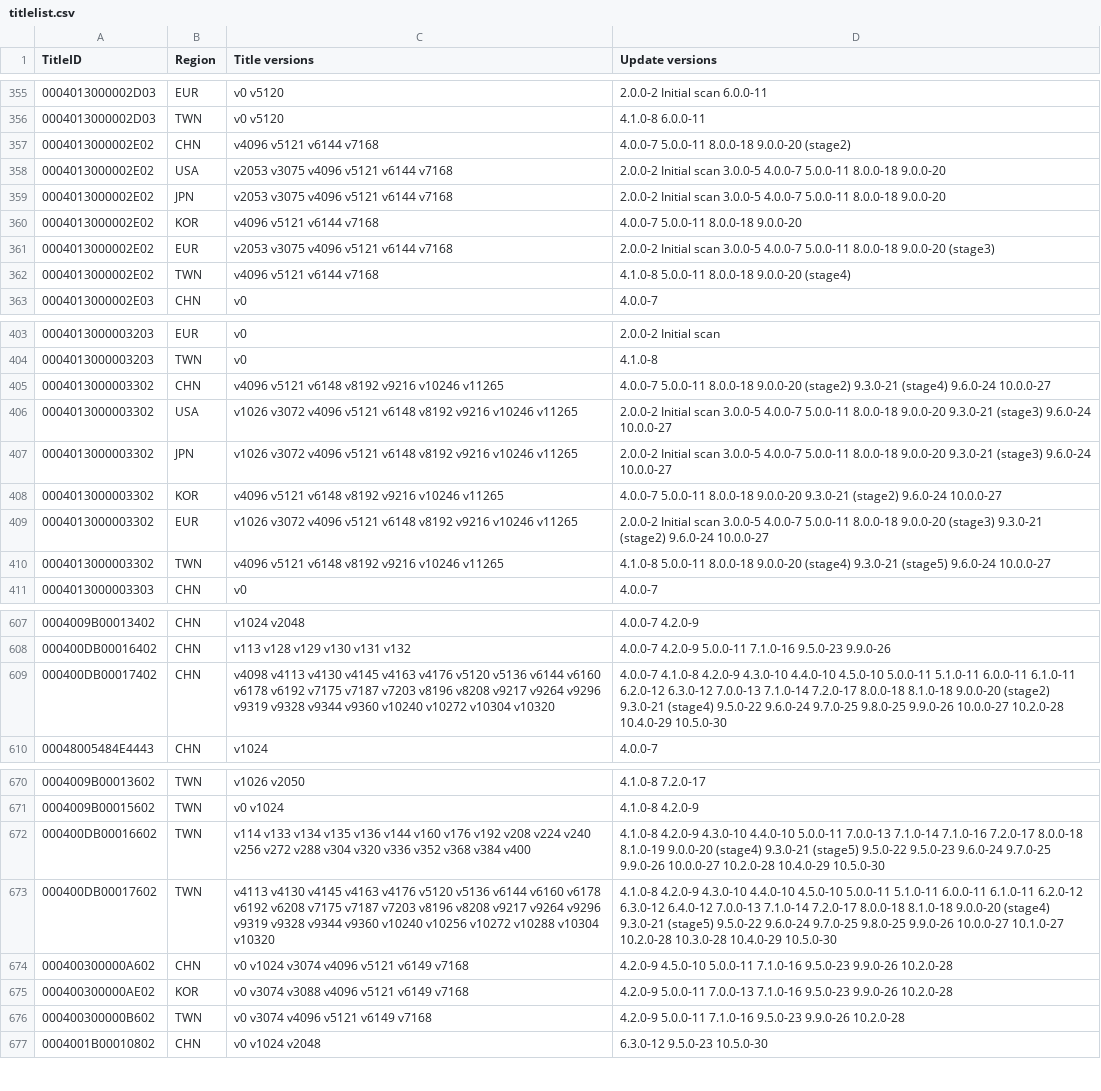
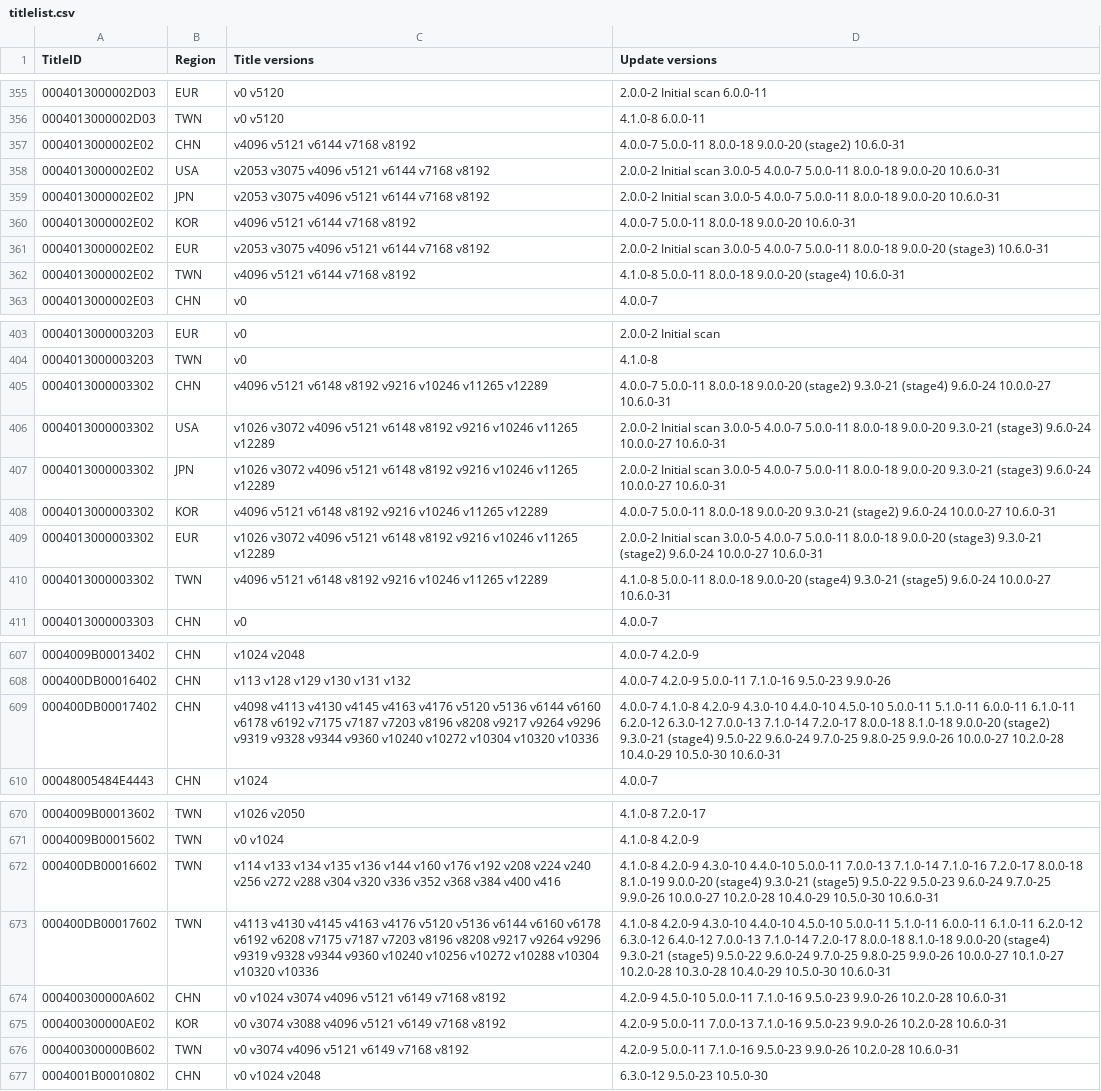
Before and after one commit to DrHacknik/3DNUS, a CSV file: 3DNUS_Source/3DNUS/bin/Debug/titlelist.csv, drawn as a sheet; only a part is shown, gaps mark what is left out; the diff covers the shown part only; the diff names each change by its address in the sheet, - before the commit and + after, or states it on an @@ line.

Commit message:
Updated Source to Latest Version

```diff
--- a/3DNUS_Source/3DNUS/bin/Debug/titlelist.csv
+++ b/3DNUS_Source/3DNUS/bin/Debug/titlelist.csv
-C357 (Title versions): v4096 v5121 v6144 v7168
+C357 (Title versions): v4096 v5121 v6144 v7168 v8192
-D357 (Update versions): …9.0.0-20 (stage2)
+D357 (Update versions): …9.0.0-20 (stage2) 10.6.0-31
-C358:C359 (Title versions): v2053 v3075 v4096 v5121 v6144 v7168
+C358:C359 (Title versions): v2053 v3075 v4096 v5121 v6144 v7168 v8192
-D358:D359 (Update versions): …8.0.0-18 9.0.0-20
+D358:D359 (Update versions): …8.0.0-18 9.0.0-20 10.6.0-31
-C360 (Title versions): v4096 v5121 v6144 v7168
+C360 (Title versions): v4096 v5121 v6144 v7168 v8192
-D360 (Update versions): 4.0.0-7 5.0.0-11 8.0.0-18 9.0.0-20
+D360 (Update versions): 4.0.0-7 5.0.0-11 8.0.0-18 9.0.0-20 10.6.0-31
-C361 (Title versions): v2053 v3075 v4096 v5121 v6144 v7168
+C361 (Title versions): v2053 v3075 v4096 v5121 v6144 v7168 v8192
-D361 (Update versions): …9.0.0-20 (stage3)
+D361 (Update versions): …9.0.0-20 (stage3) 10.6.0-31
-C362 (Title versions): v4096 v5121 v6144 v7168
+C362 (Title versions): v4096 v5121 v6144 v7168 v8192
-D362 (Update versions): …9.0.0-20 (stage4)
+D362 (Update versions): …9.0.0-20 (stage4) 10.6.0-31
-C405 (Title versions): …v10246 v11265
+C405 (Title versions): …v10246 v11265 v12289
-D405 (Update versions): …9.6.0-24 10.0.0-27
+D405 (Update versions): …9.6.0-24 10.0.0-27 10.6.0-31
-C406:C407 (Title versions): …v10246 v11265
+C406:C407 (Title versions): …v10246 v11265 v12289
-D406:D407 (Update versions): …9.6.0-24 10.0.0-27
+D406:D407 (Update versions): …9.6.0-24 10.0.0-27 10.6.0-31
-C408 (Title versions): …v10246 v11265
+C408 (Title versions): …v10246 v11265 v12289
-D408 (Update versions): …9.6.0-24 10.0.0-27
+D408 (Update versions): …9.6.0-24 10.0.0-27 10.6.0-31
-C409 (Title versions): …v10246 v11265
+C409 (Title versions): …v10246 v11265 v12289
-D409 (Update versions): …9.6.0-24 10.0.0-27
+D409 (Update versions): …9.6.0-24 10.0.0-27 10.6.0-31
-C410 (Title versions): …v10246 v11265
+C410 (Title versions): …v10246 v11265 v12289
-D410 (Update versions): …9.6.0-24 10.0.0-27
+D410 (Update versions): …9.6.0-24 10.0.0-27 10.6.0-31
-C609 (Title versions): …v10304 v10320
+C609 (Title versions): …v10304 v10320 v10336
-D609 (Update versions): …10.4.0-29 10.5.0-30
+D609 (Update versions): …10.4.0-29 10.5.0-30 10.6.0-31
-C672 (Title versions): …v384 v400
+C672 (Title versions): …v384 v400 v416
-D672 (Update versions): …10.4.0-29 10.5.0-30
+D672 (Update versions): …10.4.0-29 10.5.0-30 10.6.0-31
-C673 (Title versions): …v10304 v10320
+C673 (Title versions): …v10304 v10320 v10336
-D673 (Update versions): …10.4.0-29 10.5.0-30
+D673 (Update versions): …10.4.0-29 10.5.0-30 10.6.0-31
-C674 (Title versions): v0 v1024 v3074 v4096 v5121 v6149 v7168
+C674 (Title versions): v0 v1024 v3074 v4096 v5121 v6149 v7168 v8192
-D674 (Update versions): …9.9.0-26 10.2.0-28
+D674 (Update versions): …9.9.0-26 10.2.0-28 10.6.0-31
-C675 (Title versions): v0 v3074 v3088 v4096 v5121 v6149 v7168
+C675 (Title versions): v0 v3074 v3088 v4096 v5121 v6149 v7168 v8192
-D675 (Update versions): …9.9.0-26 10.2.0-28
+D675 (Update versions): …9.9.0-26 10.2.0-28 10.6.0-31
-C676 (Title versions): v0 v3074 v4096 v5121 v6149 v7168
+C676 (Title versions): v0 v3074 v4096 v5121 v6149 v7168 v8192
-D676 (Update versions): …9.9.0-26 10.2.0-28
+D676 (Update versions): …9.9.0-26 10.2.0-28 10.6.0-31
```
Also changed, not shown: 1 added row and 52 edited cells elsewhere in this file, 33 other files.
